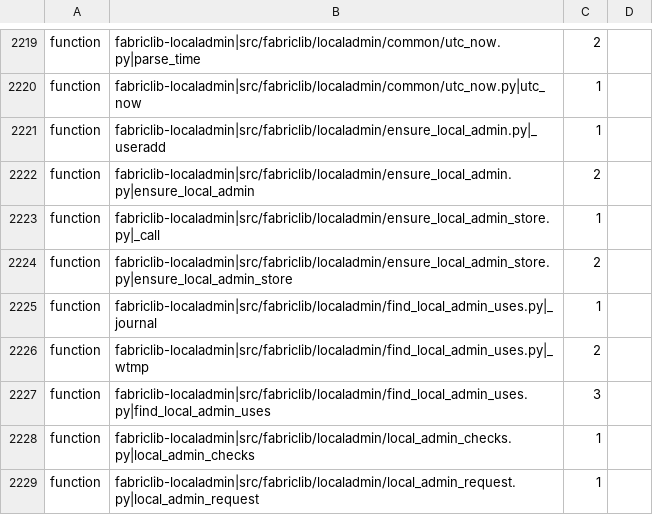
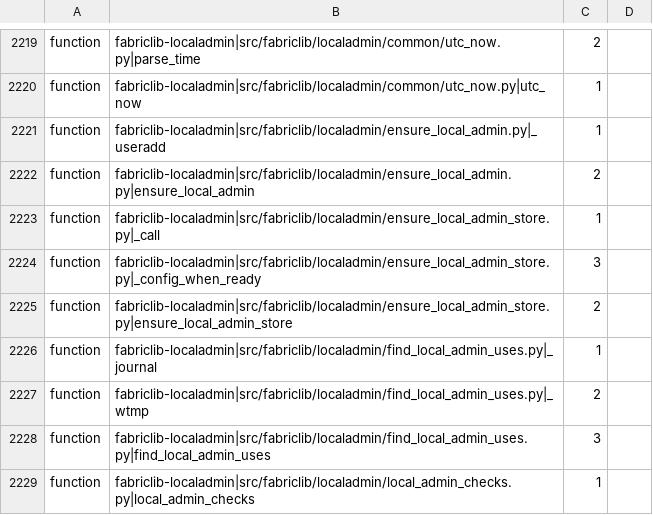
Before and after one commit to archdukejim/fabric-ctl, a TSV file: scripts/docs/lib_doc_numbers.tsv, drawn as a sheet; only a part is shown, gaps mark what is left out; the shorter side is filled out with more unchanged rows; the diff names each change by its address in the sheet, - before the commit and + after, or states it on an @@ line.

```diff
--- a/scripts/docs/lib_doc_numbers.tsv
+++ b/scripts/docs/lib_doc_numbers.tsv
+row 2224: function | fabriclib-localadmin|src/fabriclib/localadmin/ensure_local_admin_store.py|_config_when_ready | 3
```
Also changed, not shown: docs/volume_2_engineering_decisions/assets/review-ledger.tsv, 9 other files.
